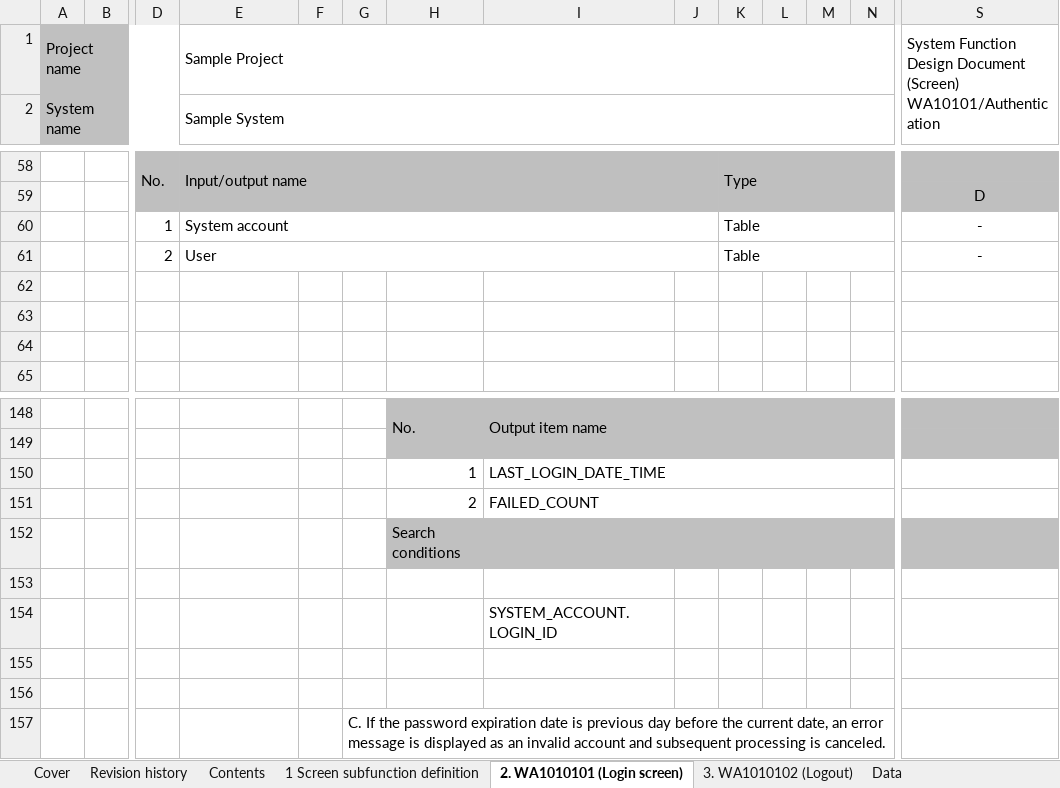
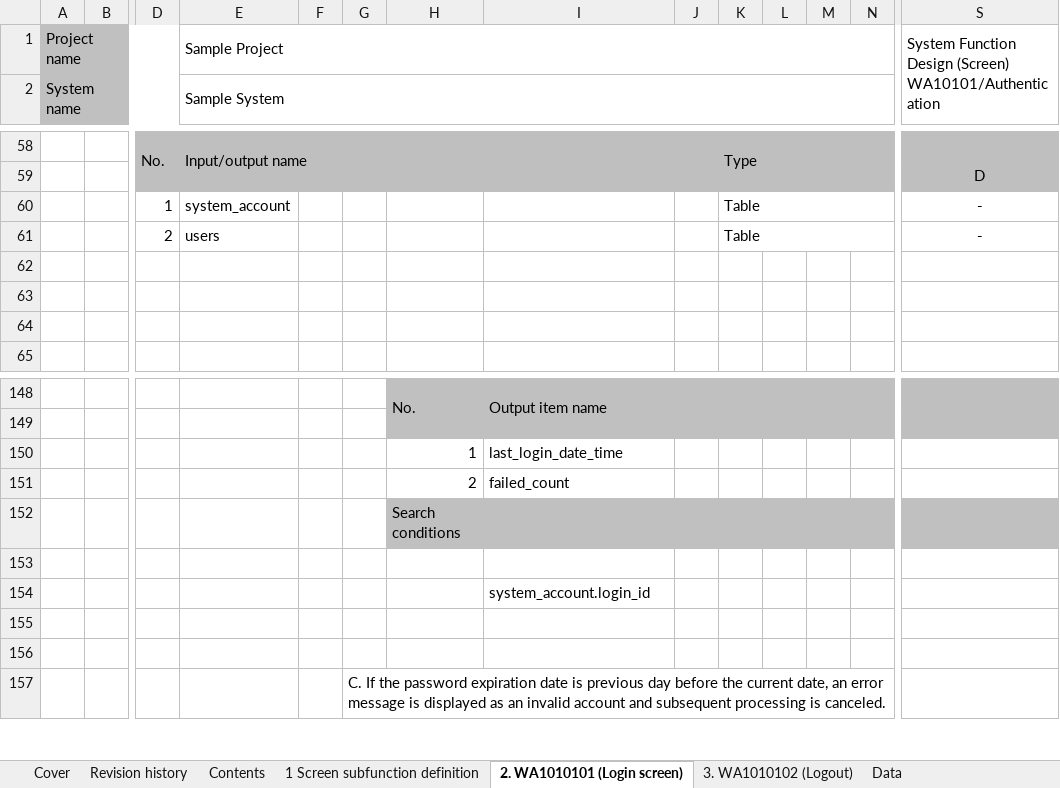
Before and after one commit to Fintan-contents/nablarch-system-development-guide, an Excel workbook: en/Sample_Project/Design_Document/A1_Project_Management_System/030_Application_Design/010_System_Functional_Design/System_function_design(screen)_WA10101_Authentication.xlsx, sheet 2. WA1010101 (Login screen), drawn as a sheet; only a part is shown, gaps mark what is left out; values as stored, in another font and other column widths than the file's, no borders; charts and pictures not drawn; removed rows and columns are numbered as before the commit, all else as after; ↵ is a line break in a cell; the diff covers the shown part only; the diff names each change by its address in the sheet, - before the commit and + after, or states it on an @@ line.

Commit message:
Font changes Changed table and item names to physical names

```diff
--- a/en/Sample_Project/Design_Document/A1_Project_Management_System/030_Application_Design/010_System_Functional_Design/System_function_design(screen)_WA10101_Authentication.xlsx (sheet 2. WA1010101 (Login screen))
+++ b/en/Sample_Project/Design_Document/A1_Project_Management_System/030_Application_Design/010_System_Functional_Design/System_function_design(screen)_WA10101_Authentication.xlsx (sheet 2. WA1010101 (Login screen))
-S1: …Function Design Document (Screen) ↵ WA10101/Authentication
+S1: …Function Design (Screen) ↵ WA10101/Authentication
-E60: System account
+E60: system_account
-E60:J60 merged
-E61: User
+E61: users
-E61:J61 merged
-I150: LAST_LOGIN_DATE_TIME
+I150: last_login_date_time
-I150:N150 merged
-I151: FAILED_COUNT
+I151: failed_count
-I151:N151 merged
-I154: SYSTEM_ACCOUNT.LOGIN_ID
+I154: system_account.login_id
```
Also changed, not shown: 4 added rows, 4 removed rows, 11 edited cells and merged cells elsewhere in this sheet, sheet 1 Screen subfunction definition, sheet Contents, sheet 3. WA1010102 (Logout), sheet Revision history, charts or pictures.
